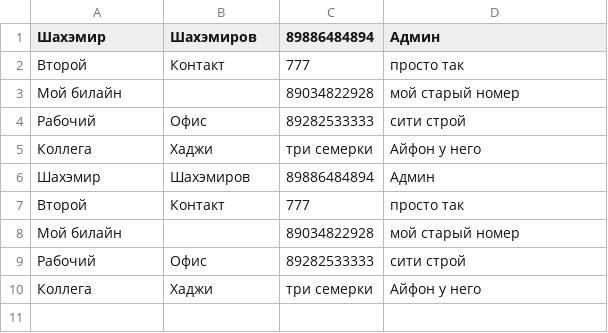
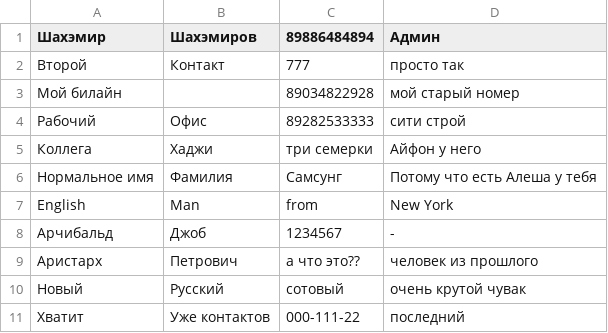
Before and after one commit to Shakhemir/MVC_phone_book, a CSV file: contacts.csv, drawn as a sheet.

```diff
--- a/contacts.csv
+++ b/contacts.csv
@@ -5,6 +5,7 @@
 Коллега;Хаджи;три семерки;Айфон у него
-Шахэмир;Шахэмиров;89886484894;Админ
-Второй;Контакт;777;просто так
-Мой билайн;;89034822928;мой старый номер
-Рабочий;Офис;89282533333;сити строй
-Коллега;Хаджи;три семерки;Айфон у него
+Нормальное имя;Фамилия;Самсунг;Потому что есть Алеша у тебя
+English;Man;from;New York
+Арчибальд;Джоб;1234567;-
+Аристарх;Петрович;а что это??;человек из прошлого
+Новый;Русский;сотовый;очень крутой чувак
+Хватит;Уже контактов;000-111-22;последний
```
Also changed, not shown: 8 other files.
